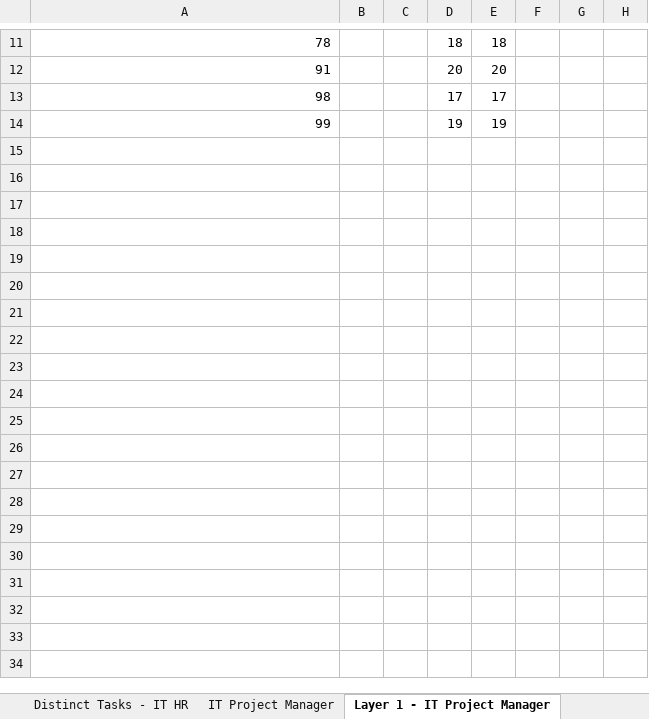
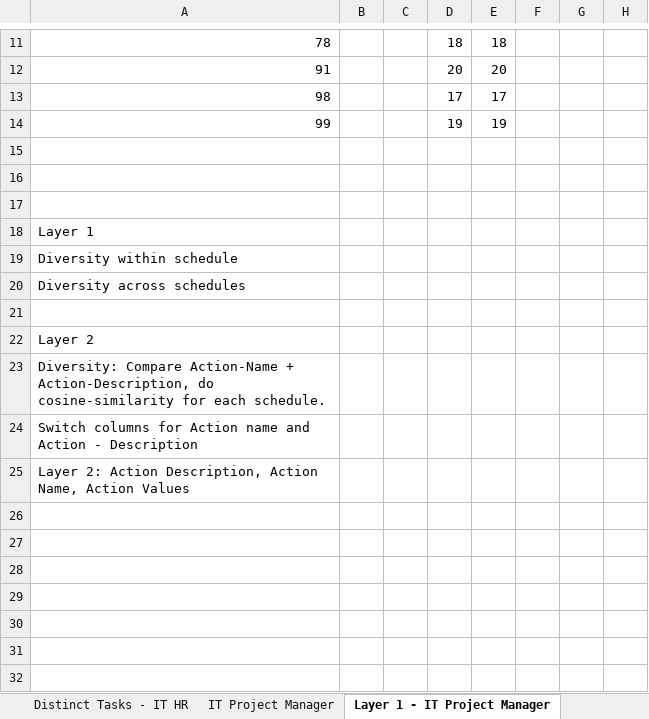
Before and after one commit to leecharlenej/NUS-Capstone, an Excel workbook: Scripts/Evaluation files/Evaluation Overview.xlsx, sheet Layer 1 - IT Project Manager, drawn as a sheet; only a part is shown, gaps mark what is left out; the shorter side is filled out with more unchanged rows; values as stored, in another font and other column widths than the file's, no borders; conditional formats not drawn; the diff names each change by its address in the sheet, - before the commit and + after, or states it on an @@ line.

Commit message:
Layer 1: Set up metrics.

```diff
--- a/Scripts/Evaluation files/Evaluation Overview.xlsx (sheet Layer 1 - IT Project Manager)
+++ b/Scripts/Evaluation files/Evaluation Overview.xlsx (sheet Layer 1 - IT Project Manager)
-A18: (empty)
+A18: Layer 1
-A19: (empty)
+A19: Diversity within schedule
-A20: (empty)
+A20: Diversity across schedules
-A22: (empty)
+A22: Layer 2
-A23: (empty)
+A23: Diversity: Compare Action-Name + Action-Description, do cosine-similarity for each schedule.
-A24: (empty)
+A24: Switch columns for Action name and Action - Description
-A25: (empty)
+A25: Layer 2: Action Description, Action Name, Action Values
```
Also changed, not shown: sheet Distinct Tasks, sheet Schedules, sheet Layer 2 - IT Project Man, sheet Layer 1, sheet Parameters, sheet Distinct Tasks - IT Project Man, other sheet tabs, formulas that keep their value.
